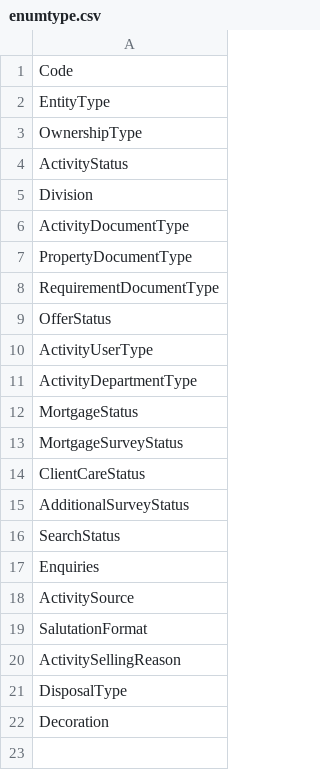
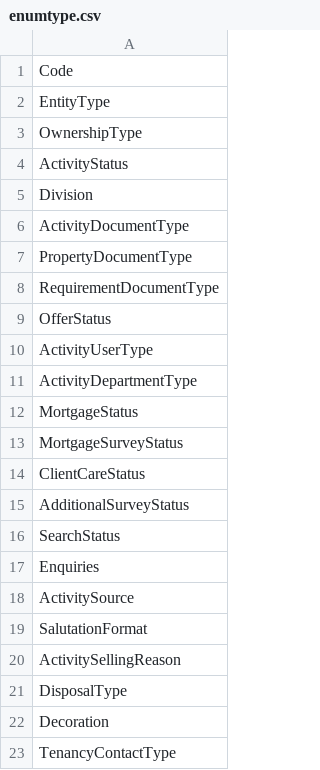
Before and after one commit to rmaziarka/MediatR.Examples, a CSV file: src/KnightFrank.Antares.Database/Scripts/Data/Configuration/enumtype.csv, drawn as a sheet.

```diff
--- a/src/KnightFrank.Antares.Database/Scripts/Data/Configuration/enumtype.csv
+++ b/src/KnightFrank.Antares.Database/Scripts/Data/Configuration/enumtype.csv
@@ -22 +22,2 @@ DisposalType
 Decoration
+TenancyContactType
```
Also changed, not shown: src/KnightFrank.Antares.Database/Scripts/Data/Configuration/enumtypeitem.csv, 5 other files.
